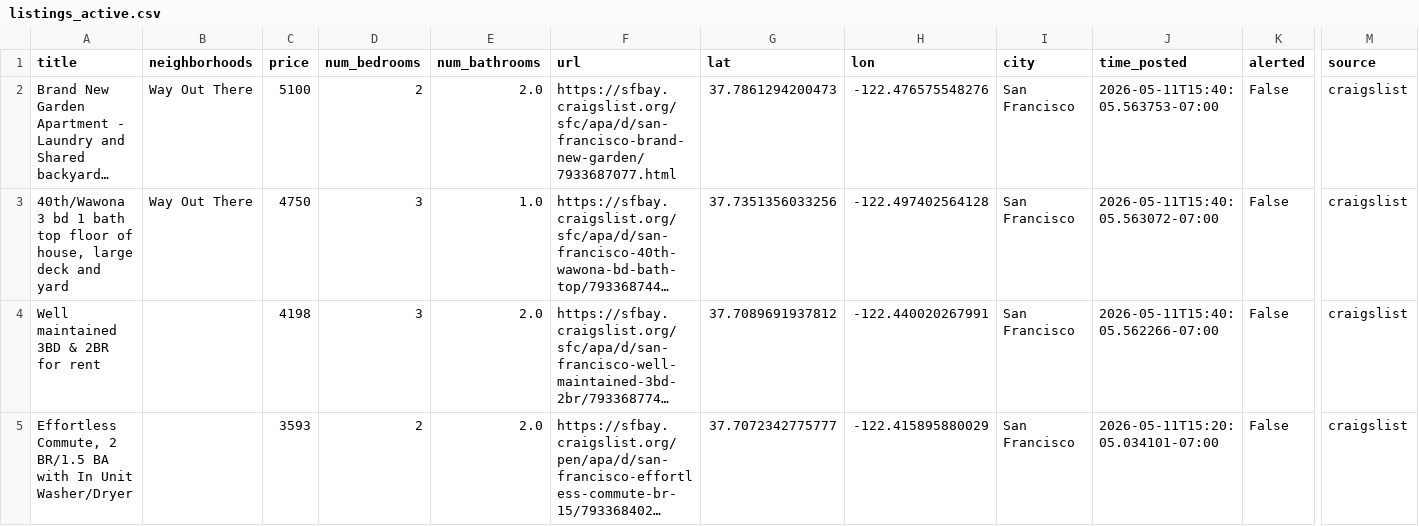
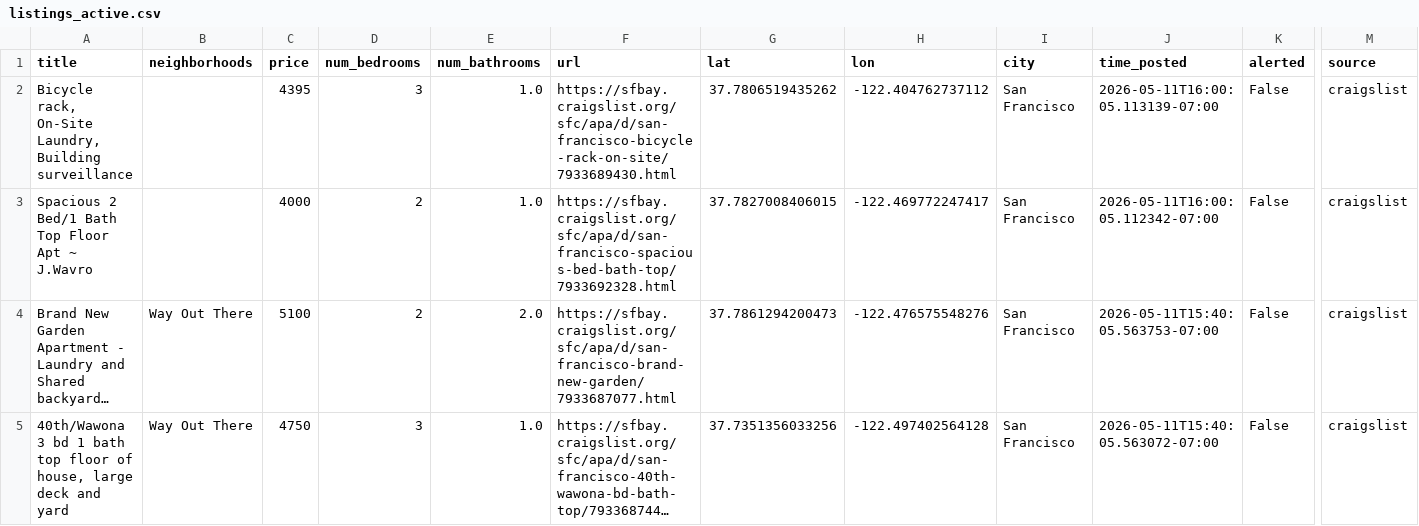
Before and after one commit to dHbdHbdHb/craigslist_alert, a CSV file: craigslist_data/listings_active.csv, drawn as a sheet; only a part is shown, gaps mark what is left out; the shorter side is filled out with more unchanged rows; long unchanged cells end in …; rows hold the shown columns only; the diff names each change by its address in the sheet, - before the commit and + after, or states it on an @@ line.

Commit message:
Auto-update listings: 2026-05-11 16:02:06

```diff
--- a/craigslist_data/listings_active.csv
+++ b/craigslist_data/listings_active.csv
+row 2: Bicycle rack, On-Site Laundry, Building surveillance |  | 4395 | 3 | 1.0 | https://sfbay.craigslist.org/sfc/apa/d/san-francisco-bicycle-rack-on-site/7933689430.html | 37.7806519435262 | -122.404762737112 | San Francisco | 2026-05-11T16:00:05.113139-07:00 | False | craigslist
+row 3: Spacious 2 Bed/1 Bath Top Floor Apt ~ J.Wavro |  | 4000 | 2 | 1.0 | https://sfbay.craigslist.org/sfc/apa/d/san-francisco-spacious-bed-bath-top/7933692328.html | 37.7827008406015 | -122.469772247417 | San Francisco | 2026-05-11T16:00:05.112342-07:00 | False | craigslist
```
Also changed, not shown: 1 other file.
